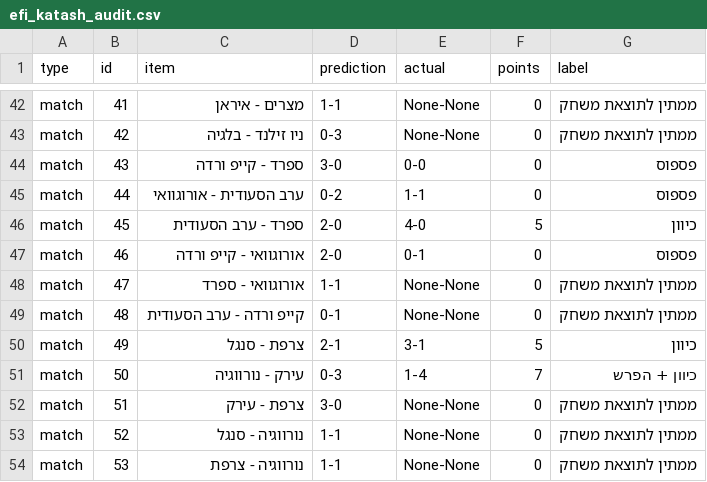
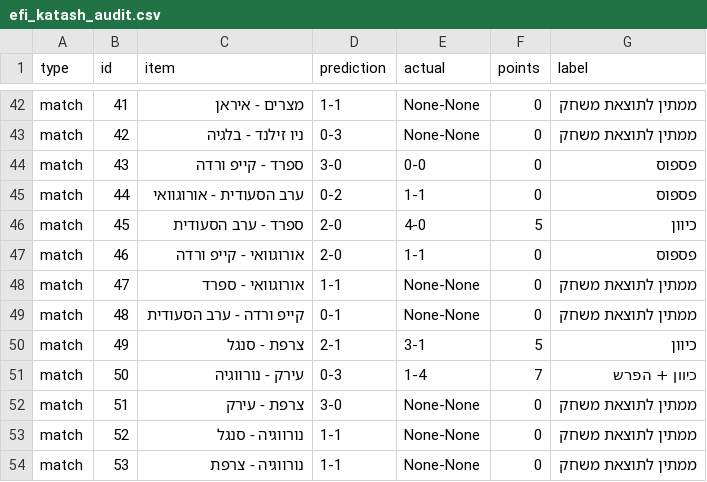
Before and after one commit to efikatash/worldcup-dashboard-2026, a CSV file: efi_katash_audit.csv, drawn as a sheet; only a part is shown, gaps mark what is left out.

```diff
--- a/efi_katash_audit.csv
+++ b/efi_katash_audit.csv
@@ -46,3 +46,3 @@ match,44,ערב הסעודית - אורוגוואי,0-2,1-1,0,פספוס
 match,45,ספרד - ערב הסעודית,2-0,4-0,5,כיוון
-match,46,אורוגוואי - קייפ ורדה,2-0,0-1,0,פספוס
+match,46,אורוגוואי - קייפ ורדה,2-0,1-1,0,פספוס
 match,47,אורוגוואי - ספרד,1-1,None-None,0,ממתין לתוצאת משחק
```
Also changed, not shown: espn_live_debug.csv, leaderboard.csv, 4 other files.
